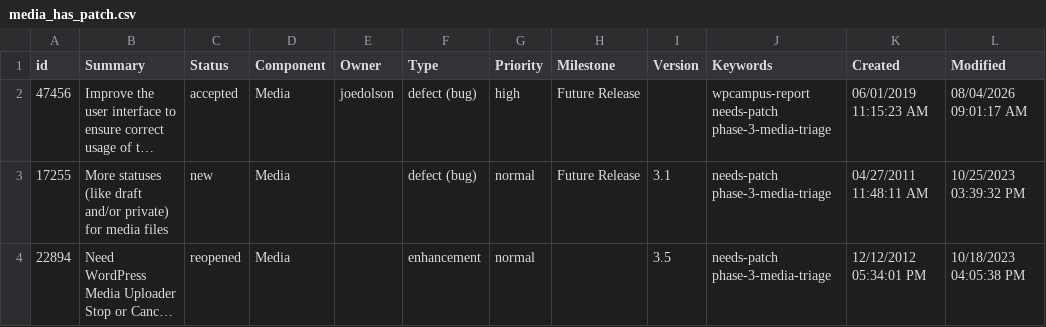
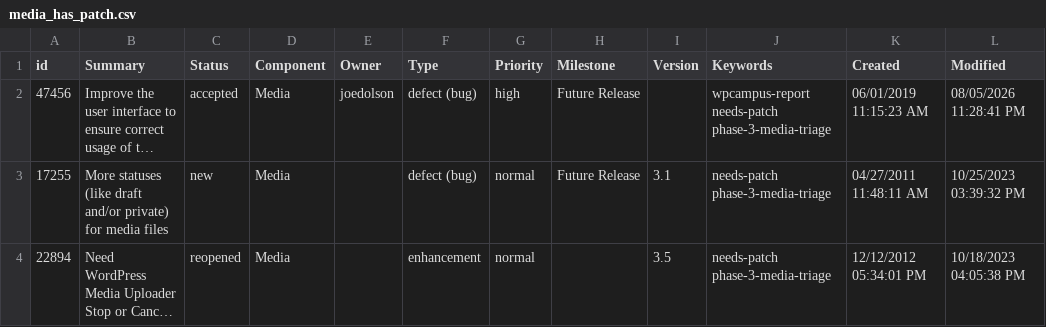
Before and after one commit to jamesbregenzer/wp-core-radar, a CSV file: data/raw/manual/2026-08-05/media_has_patch.csv, drawn as a sheet; only a part is shown; long unchanged cells end in …; the diff names each change by its address in the sheet, - before the commit and + after, or states it on an @@ line.

Commit message:
Update radar data

```diff
--- a/data/raw/manual/2026-08-05/media_has_patch.csv
+++ b/data/raw/manual/2026-08-05/media_has_patch.csv
-L2 (Modified): 08/04/2026 09:01:17 AM
+L2 (Modified): 08/05/2026 11:28:41 PM
```
Also changed, not shown: 5 other files.
